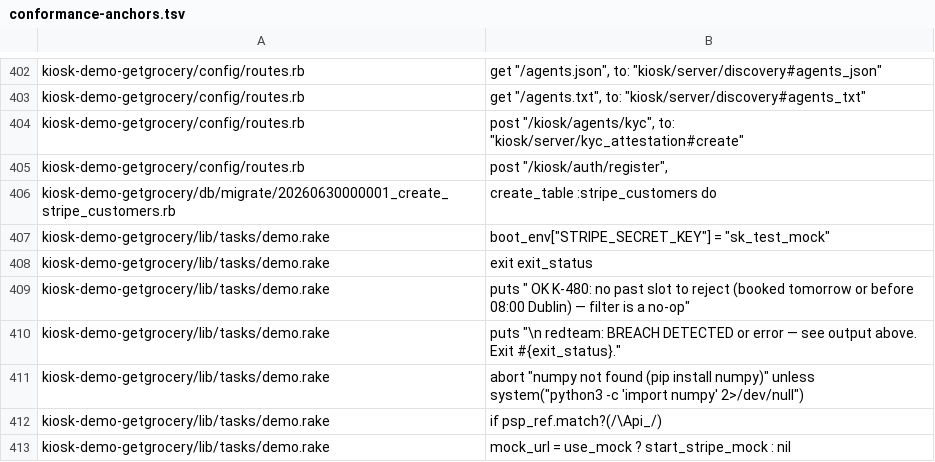
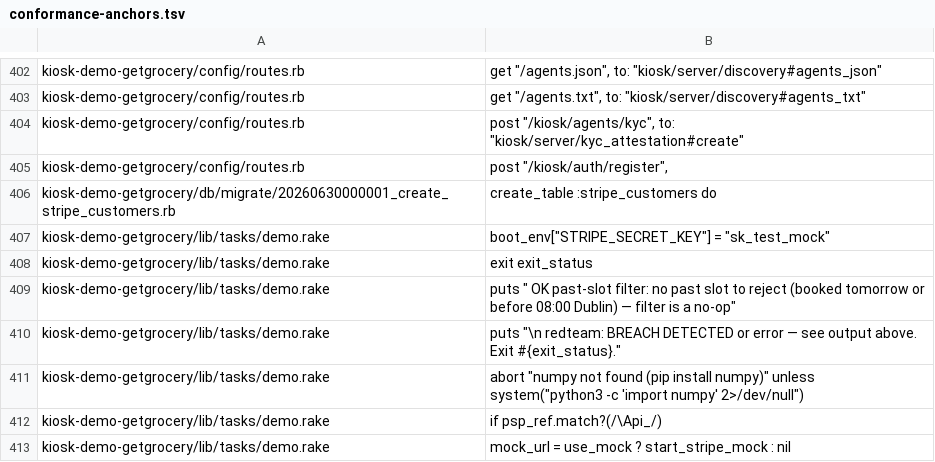
Before and after one commit to kiosk-hq/kiosk, a TSV file: spec/conformance-anchors.tsv, drawn as a sheet; only a part is shown, gaps mark what is left out.

```diff
--- a/spec/conformance-anchors.tsv
+++ b/spec/conformance-anchors.tsv
@@ -408,3 +408,3 @@ kiosk-demo-getgrocery/lib/tasks/demo.rake	      boot_env["STRIPE_SECRET_KEY"] =
 kiosk-demo-getgrocery/lib/tasks/demo.rake	      exit exit_status
-kiosk-demo-getgrocery/lib/tasks/demo.rake	      puts "  OK  K-480: no past slot to reject (booked tomorrow or before 08:00 Dublin) — filter is a no-op"
+kiosk-demo-getgrocery/lib/tasks/demo.rake	      puts "  OK  past-slot filter: no past slot to reject (booked tomorrow or before 08:00 Dublin) — filter is a no-op"
 kiosk-demo-getgrocery/lib/tasks/demo.rake	      puts "\n  redteam: BREACH DETECTED or error — see output above. Exit #{exit_status}."
```
Also changed, not shown: 3 other files.
